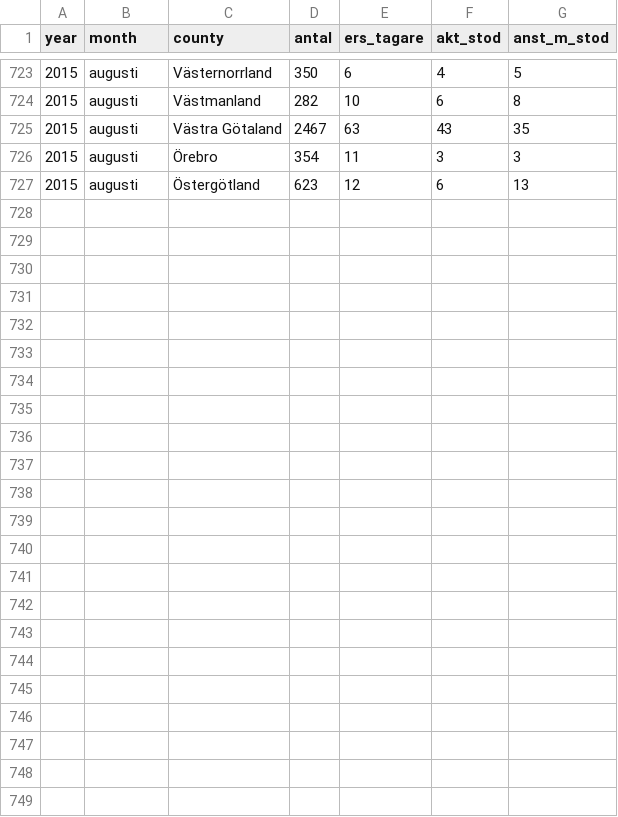
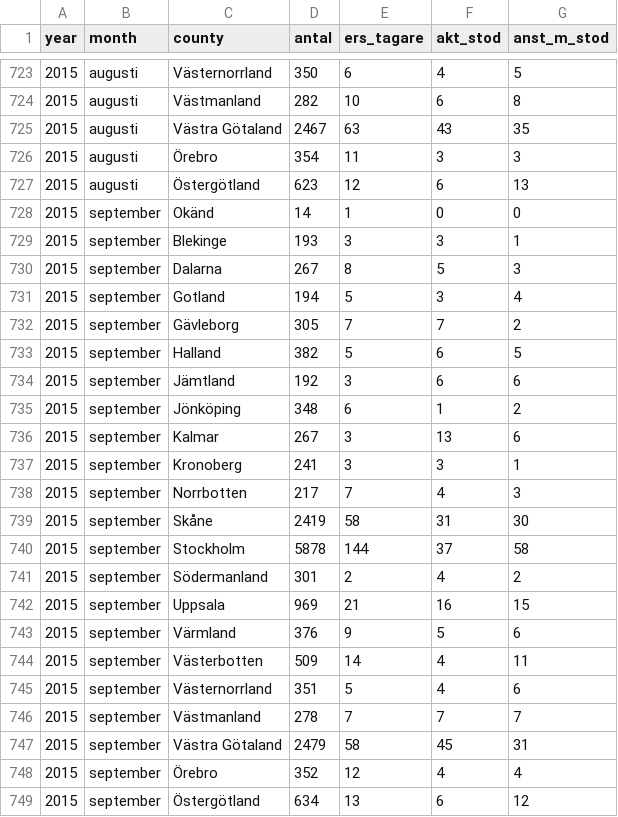
Before and after one commit to MansMeg/DIK_analys, a CSV file: Data/ers_by_county.csv, drawn as a sheet; only a part is shown, gaps mark what is left out.

Commit message:
Uppdaterat med septembersiffror 2015

```diff
--- a/Data/ers_by_county.csv
+++ b/Data/ers_by_county.csv
@@ -727 +727,23 @@
 2015,"augusti","Östergötland",623,12,6,13
+2015,"september","Okänd",14,1,0,0
+2015,"september","Blekinge",193,3,3,1
+2015,"september","Dalarna",267,8,5,3
+2015,"september","Gotland",194,5,3,4
+2015,"september","Gävleborg",305,7,7,2
+2015,"september","Halland",382,5,6,5
+2015,"september","Jämtland",192,3,6,6
+2015,"september","Jönköping",348,6,1,2
+2015,"september","Kalmar",267,3,13,6
+2015,"september","Kronoberg",241,3,3,1
+2015,"september","Norrbotten",217,7,4,3
+2015,"september","Skåne",2419,58,31,30
+2015,"september","Stockholm",5878,144,37,58
+2015,"september","Södermanland",301,2,4,2
+2015,"september","Uppsala",969,21,16,15
+2015,"september","Värmland",376,9,5,6
+2015,"september","Västerbotten",509,14,4,11
+2015,"september","Västernorrland",351,5,4,6
+2015,"september","Västmanland",278,7,7,7
+2015,"september","Västra Götaland",2479,58,45,31
+2015,"september","Örebro",352,12,4,4
+2015,"september","Östergötland",634,13,6,12
```
Also changed, not shown: Data/arb_prgm_a.csv, Data/ers_by_age.csv, 8 other files.
